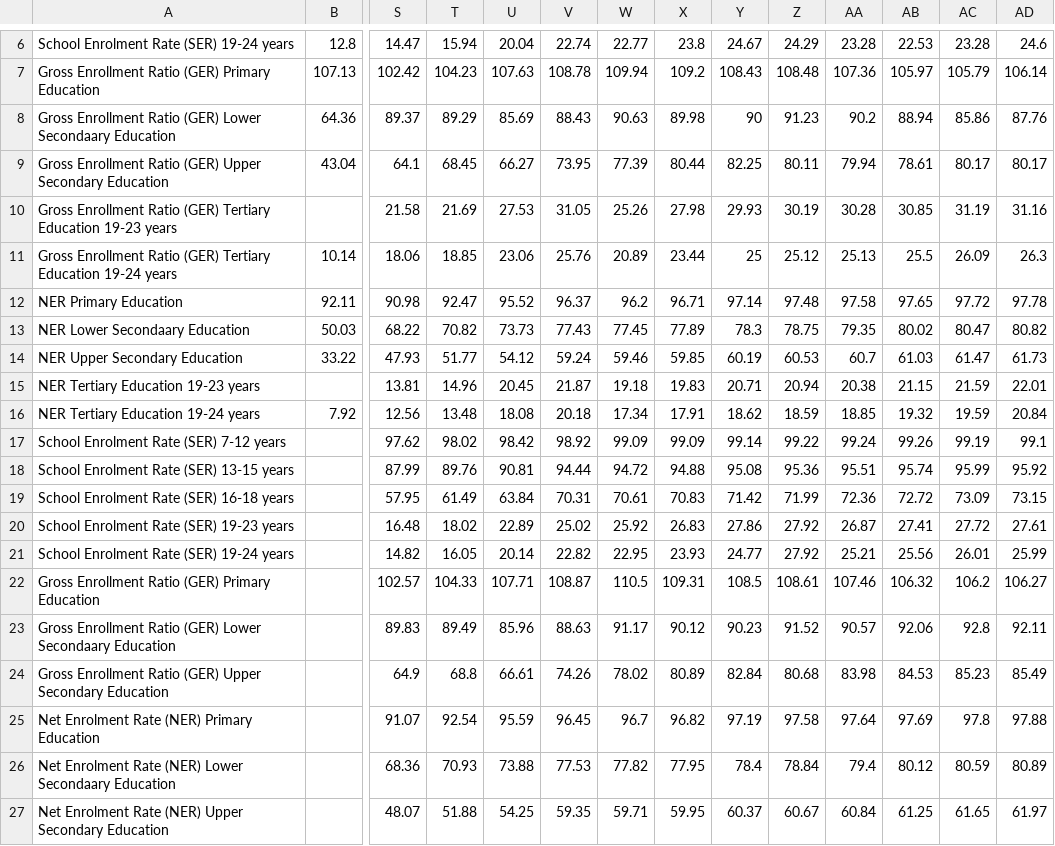
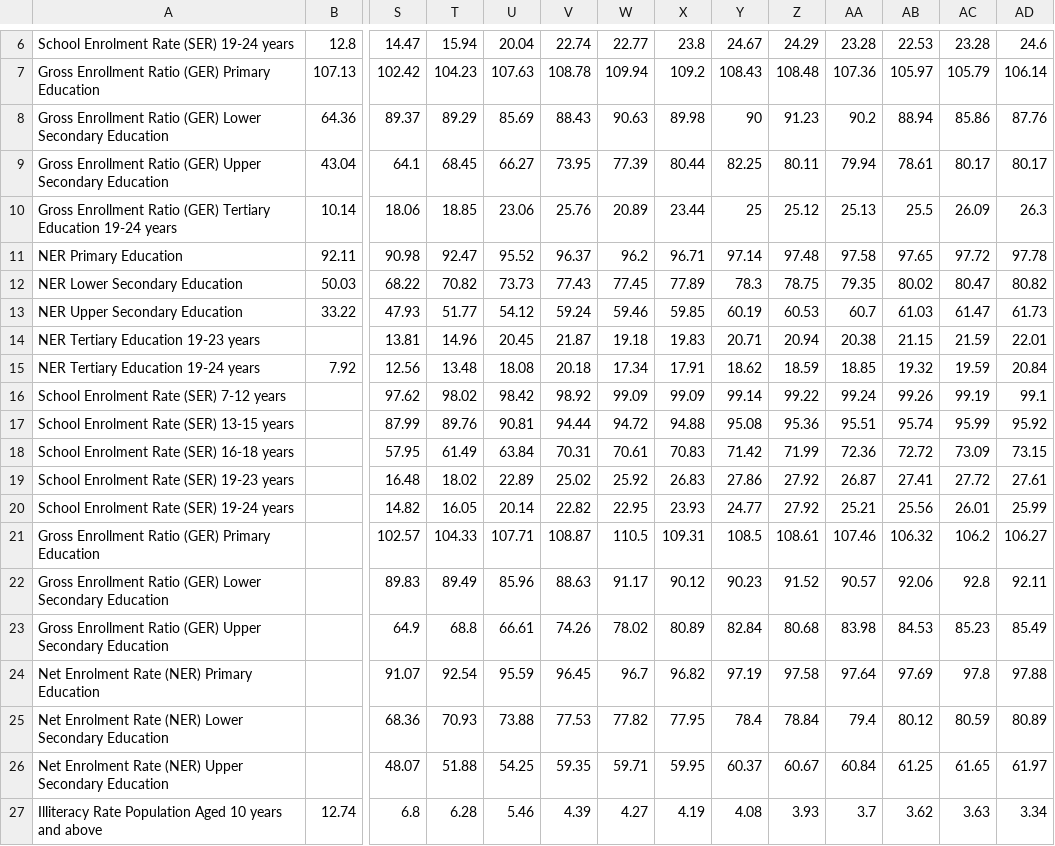
Before and after one commit to mrsyaban/its-not-about-school, a CSV file: data/education-indicator-long.csv, drawn as a sheet; only a part is shown, gaps mark what is left out; the shorter side is filled out with more unchanged rows; removed rows and columns are numbered as before the commit, all else as after; rows hold the shown columns only; the diff names each change by its address in the sheet, - before the commit and + after, or states it on an @@ line.

```diff
--- a/data/education-indicator-long.csv
+++ b/data/education-indicator-long.csv
-A8: …(GER) Lower Secondaary Education
+A8: …(GER) Lower Secondary Education
-row 10: Gross Enrollment Ratio (GER) Tertiary Education 19-23 years |  | 21.58 | 21.69 | 27.53 | 31.05 | 25.26 | 27.98 | 29.93 | 30.19 | 30.28 | 30.85 | 31.19 | 31.16
-A12: NER Lower Secondaary Education
+A12: NER Lower Secondary Education
-A22: …(GER) Lower Secondaary Education
+A22: …(GER) Lower Secondary Education
-A25: …(NER) Lower Secondaary Education
+A25: …(NER) Lower Secondary Education
```
Also changed, not shown: 1 other file.
